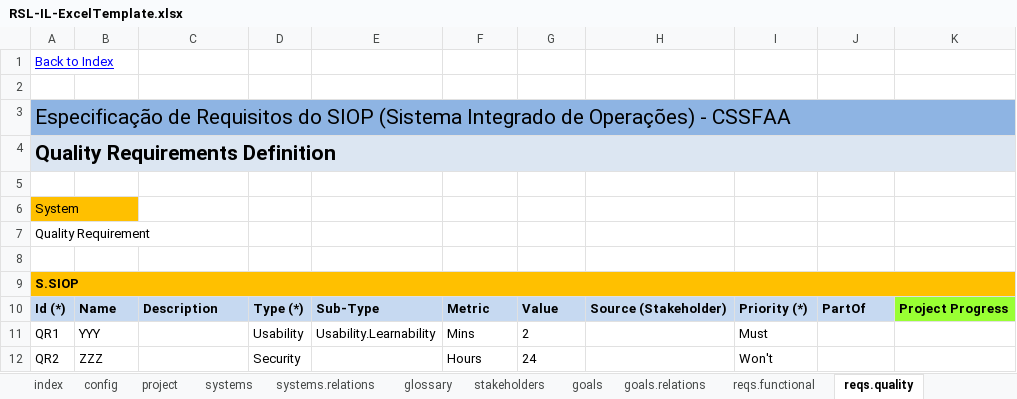
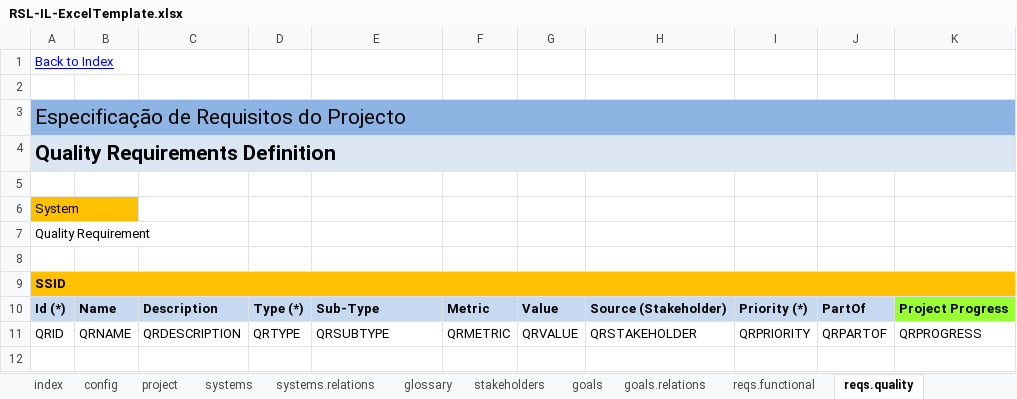
Before and after one commit to apribeiro/RSLingo-Studio, an Excel workbook: Templates/RSL-IL-ExcelTemplate.xlsx, sheet reqs.quality, drawn as a sheet; values as stored, in another font and other column widths than the file's, no borders; removed rows and columns are numbered as before the commit, all else as after; the diff names each change by its address in the sheet, - before the commit and + after, or states it on an @@ line.

```diff
--- a/Templates/RSL-IL-ExcelTemplate.xlsx (sheet reqs.quality)
+++ b/Templates/RSL-IL-ExcelTemplate.xlsx (sheet reqs.quality)
-A3: …Requisitos do SIOP (Sistema Integrado de Operações) - CSSFAA
+A3: …Requisitos do Projecto
-A9: S.SIOP
+A9: SSID
-row 11: QR1 | YYY |  | Usability | Usability.Learnability | Mins | 2 |  | Must
-row 12: QR2 | ZZZ |  | Security |  | Hours | 24 |  | Won't
+row 11: QRID | QRNAME | QRDESCRIPTION | QRTYPE | QRSUBTYPE | QRMETRIC | QRVALUE | QRSTAKEHOLDER | QRPRIORITY | QRPARTOF | QRPROGRESS
```
Also changed, not shown: sheet goals, sheet stakeholders, sheet entities, sheet actors, sheet reqs.functional, sheet reqs.constraint, 11 more sheets.
